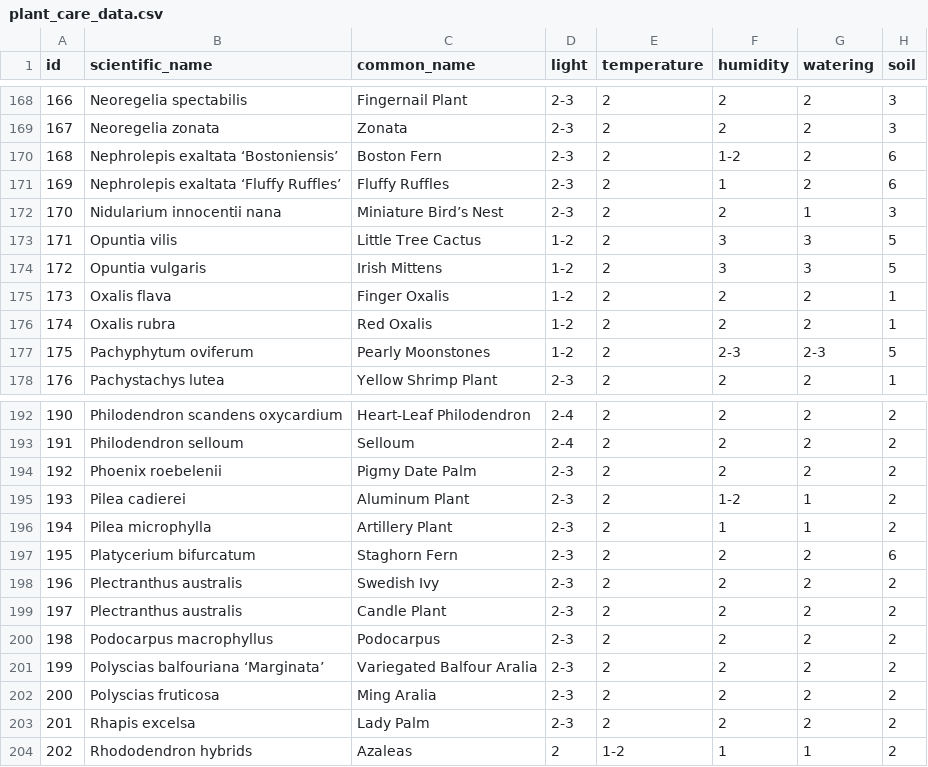
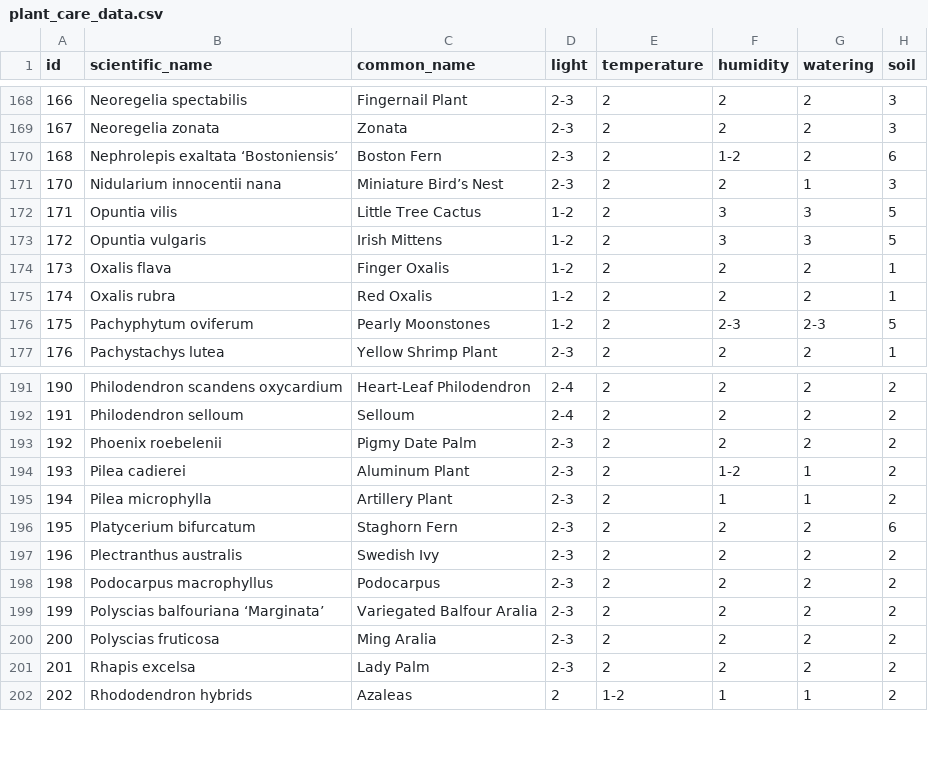
Before and after one commit to wcedmisten/houseplant-nurse, a CSV file: plant_care_data.csv, drawn as a sheet; only a part is shown, gaps mark what is left out; the diff names each change by its address in the sheet, - before the commit and + after, or states it on an @@ line.

```diff
--- a/plant_care_data.csv
+++ b/plant_care_data.csv
-row 171: 169 | Nephrolepis exaltata ‘Fluffy Ruffles’ | Fluffy Ruffles | 2-3 | 2 | 1 | 2 | 6
-row 199: 197 | Plectranthus australis | Candle Plant | 2-3 | 2 | 2 | 2 | 2
```
Also changed, not shown: 33 other files.
